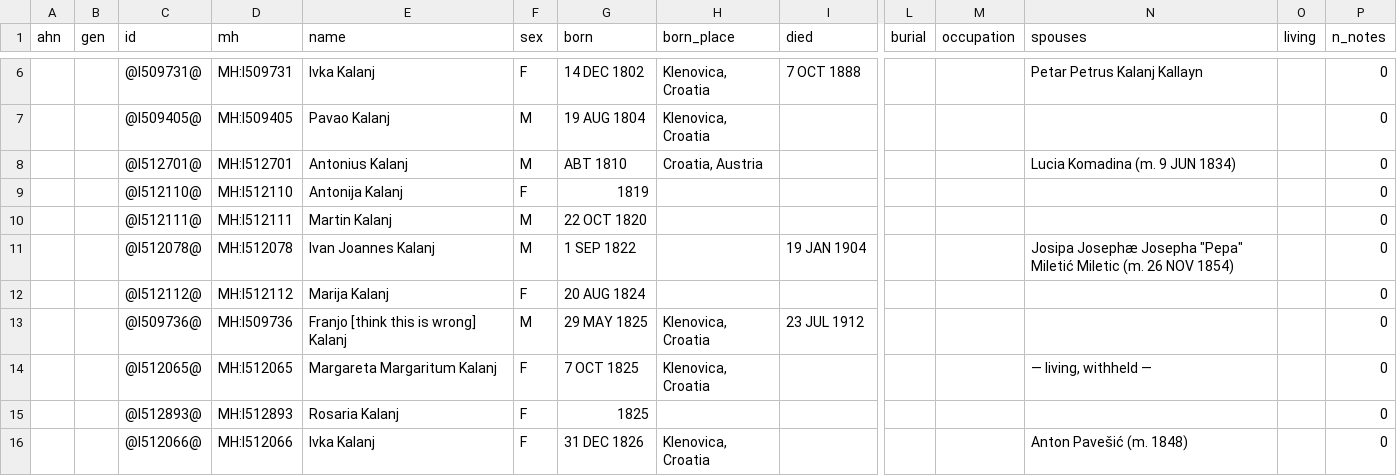
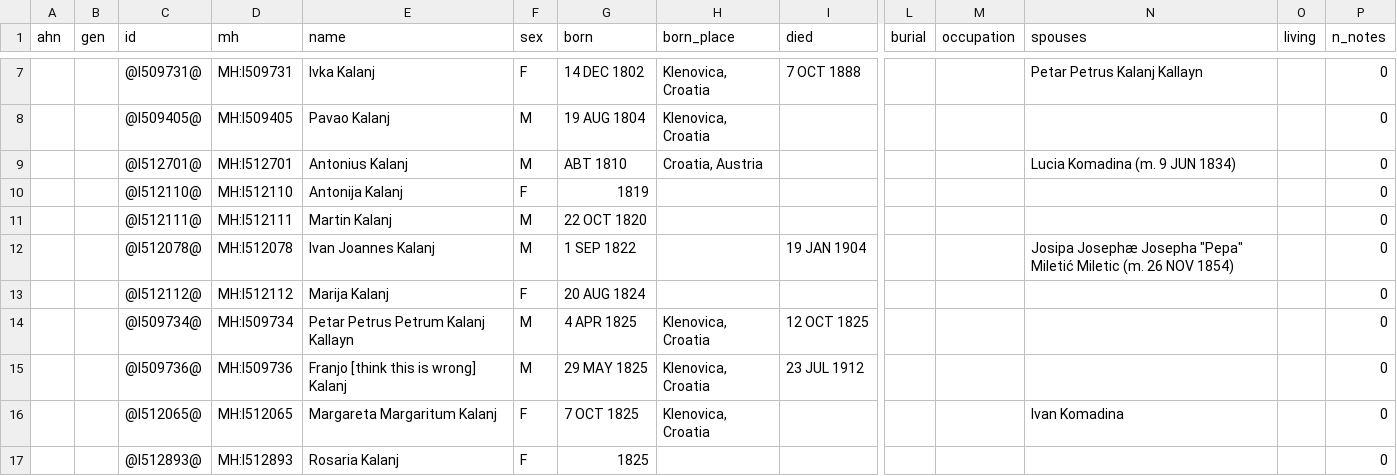
Before and after one commit to daviddef/TheBlazevic, a TSV file: data/surname-kalanj.tsv, drawn as a sheet; only a part is shown, gaps mark what is left out; the shorter side is filled out with more unchanged rows; addresses are those after the commit; rows hold the shown columns only; the diff covers the shown part only; the diff names each change by its address in the sheet, - before the commit and + after, or states it on an @@ line.

```diff
--- a/data/surname-kalanj.tsv
+++ b/data/surname-kalanj.tsv
+row 14:  |  | @I509734@ | MH:I509734 | Petar Petrus Petrum Kalanj Kallayn | M | 4 APR 1825 | Klenovica, Croatia | 12 OCT 1825 |  |  |  |  | 0
-N16 (spouses): — living, withheld —
+N16 (spouses): Ivan Komadina
```
Also changed, not shown: 2 added rows, 1 removed row and 2 edited cells elsewhere in this file, data/ancestors.tsv, data/surname-blazevic.tsv, 49 other files.
